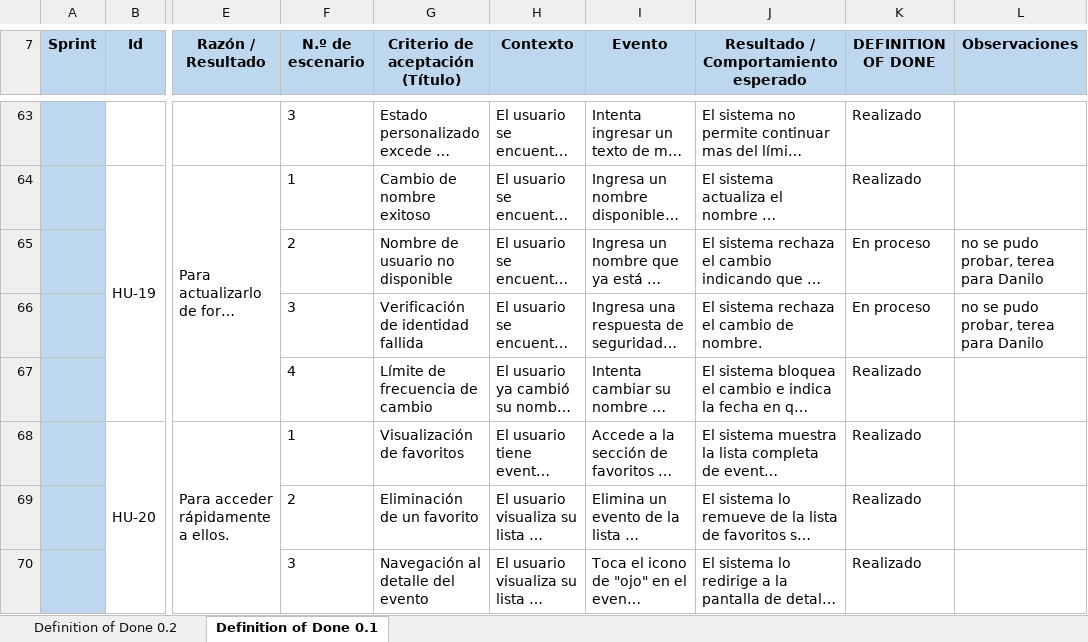
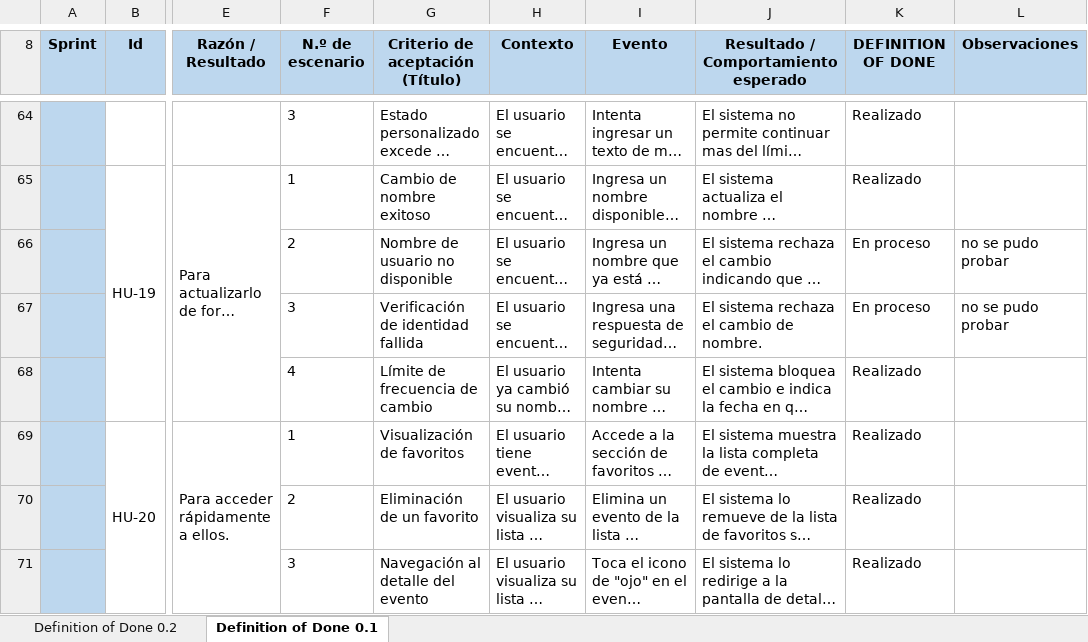
Before and after one commit to IsmaelH3030/Documentacion__ProyectoAPT_Code-Trekking, an Excel workbook: Fase 2/Evidencias proyectos/4.Definition of Done (DoD).xlsx, sheet Definition of Done 0.1, drawn as a sheet; only a part is shown, gaps mark what is left out; long unchanged cells end in …; values as stored, in another font and other column widths than the file's, no borders; charts and pictures not drawn; addresses are those after the commit; the diff covers the shown part only; the diff names each change by its address in the sheet, - before the commit and + after, or states it on an @@ line.

```diff
--- a/Fase 2/Evidencias proyectos/4.Definition of Done (DoD).xlsx (sheet Definition of Done 0.1)
+++ b/Fase 2/Evidencias proyectos/4.Definition of Done (DoD).xlsx (sheet Definition of Done 0.1)
-L66:L67 (Observaciones): no se pudo probar, terea para Danilo
+L66:L67 (Observaciones): no se pudo probar
```
Also changed, not shown: 1 added row, 19 edited cells, cell formats and merged cells elsewhere in this sheet, sheet Definition of Done 0.2, charts or pictures.
